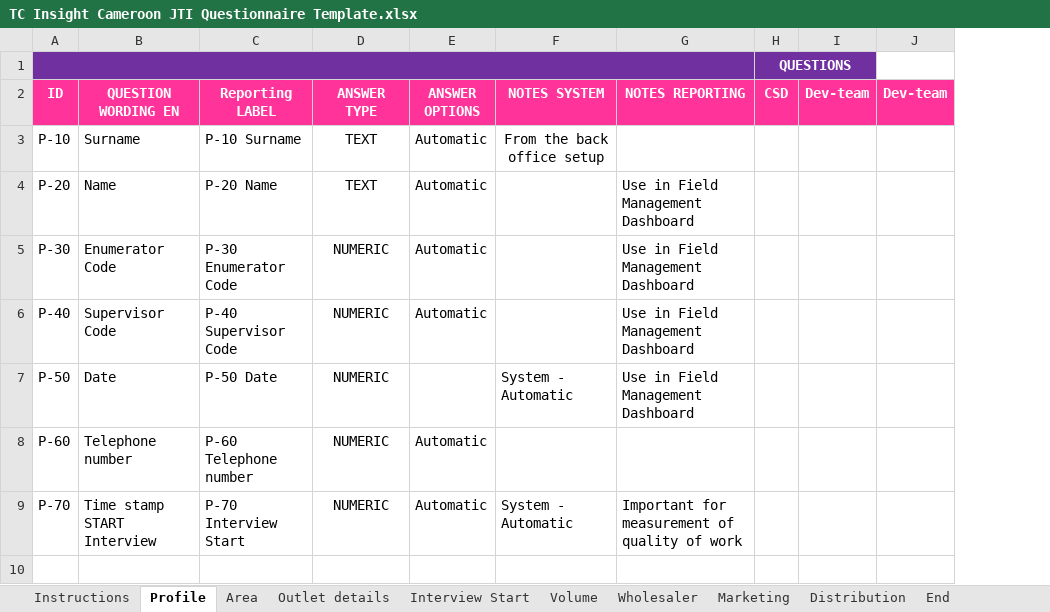
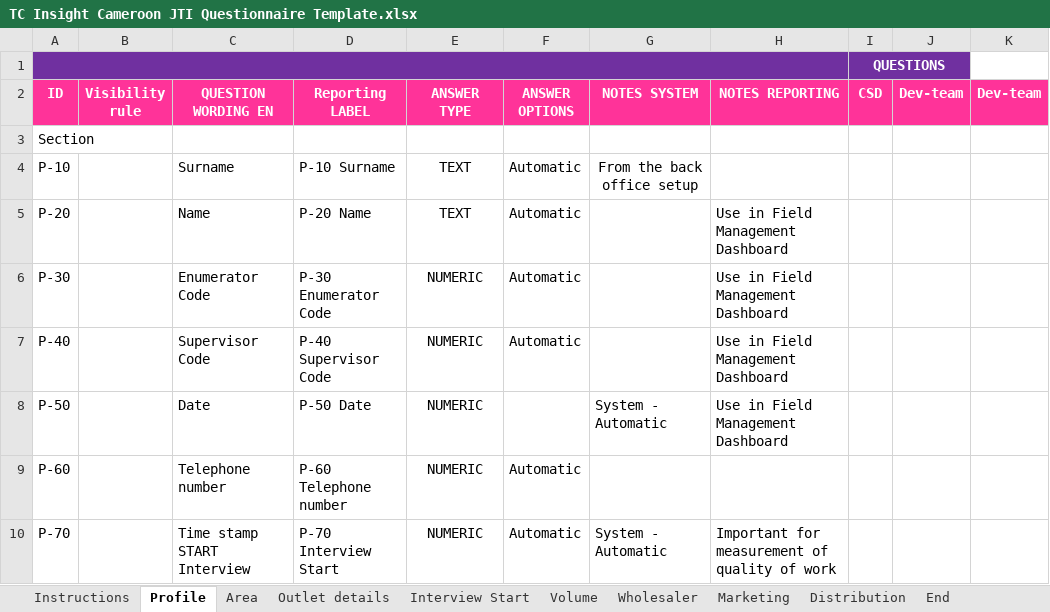
Before and after one commit to unknowoumar/tc_insight_spec_generator, an Excel workbook: TC Insight Cameroon JTI Questionnaire Template.xlsx, sheet Profile, drawn as a sheet; values as stored, in another font and other column widths than the file's, no borders; addresses are those after the commit; the diff names each change by its address in the sheet, - before the commit and + after, or states it on an @@ line.

Commit message:
(feat): configure visibility rules

```diff
--- a/TC Insight Cameroon JTI Questionnaire Template.xlsx (sheet Profile)
+++ b/TC Insight Cameroon JTI Questionnaire Template.xlsx (sheet Profile)
+column B (Visibility rule), empty
+row 3: Section
```
Also changed, not shown: sheet Distribution, sheet Wholesaler, sheet Interview Start, sheet Area, sheet End, sheet I&M Lists, 3 more sheets, formulas that keep their value, 7 other files.
